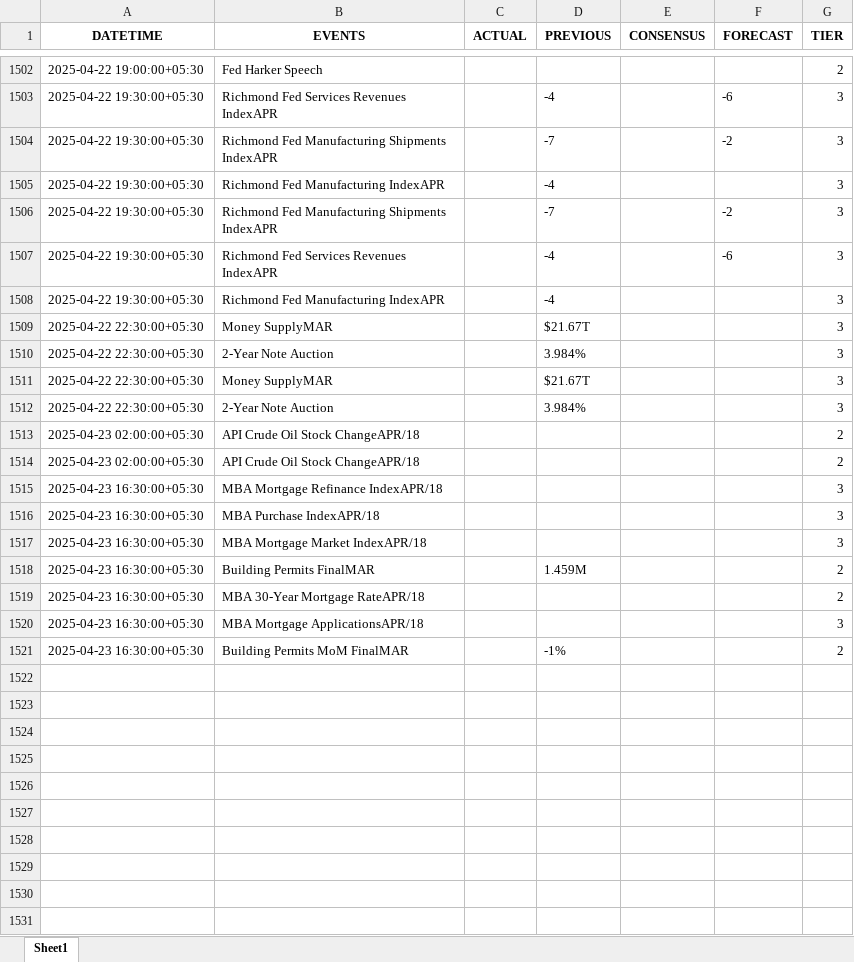
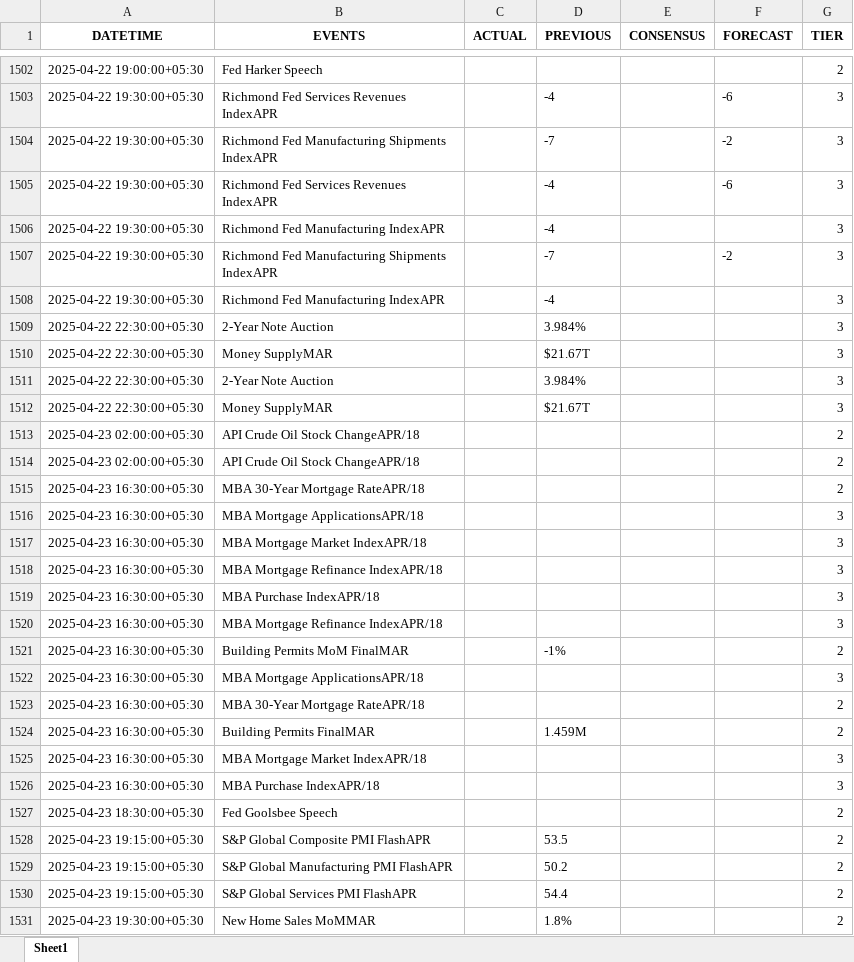
Before and after one commit to krishangguptafibonacciresearch/DistributionProject, an Excel workbook: Input_data/IST_US_trad_eco_cal_2025-01-01_to_2025-04-23.xlsx, sheet Sheet1, drawn as a sheet; only a part is shown, gaps mark what is left out; values as stored, in another font and other column widths than the file's, no borders; the diff covers the shown part only; the diff names each change by its address in the sheet, - before the commit and + after, or states it on an @@ line.

```diff
--- a/Input_data/IST_US_trad_eco_cal_2025-01-01_to_2025-04-23.xlsx (sheet Sheet1)
+++ b/Input_data/IST_US_trad_eco_cal_2025-01-01_to_2025-04-23.xlsx (sheet Sheet1)
@@ row 1507 moved to row 1505: 2025-04-22 19:30:00+05:30 @@
@@ row 1509 moved to row 1512: 2025-04-22 22:30:00+05:30 @@
@@ row 1515 moved to row 1518: 2025-04-23 16:30:00+05:30 @@
@@ row 1516 moved to row 1519: 2025-04-23 16:30:00+05:30 @@
+row 1520: 2025-04-23 16:30:00+05:30 | MBA Mortgage Refinance IndexAPR/18 |  |  |  |  | 3
+row 1522: 2025-04-23 16:30:00+05:30 | MBA Mortgage ApplicationsAPR/18 |  |  |  |  | 3
+row 1523: 2025-04-23 16:30:00+05:30 | MBA 30-Year Mortgage RateAPR/18 |  |  |  |  | 2
@@ row 1518 moved to row 1524: 2025-04-23 16:30:00+05:30 @@
+row 1525: 2025-04-23 16:30:00+05:30 | MBA Mortgage Market IndexAPR/18 |  |  |  |  | 3
+row 1526: 2025-04-23 16:30:00+05:30 | MBA Purchase IndexAPR/18 |  |  |  |  | 3
+row 1527: 2025-04-23 18:30:00+05:30 | Fed Goolsbee Speech |  |  |  |  | 2
+row 1528: 2025-04-23 19:15:00+05:30 | S&P Global Composite PMI FlashAPR |  | 53.5 |  |  | 2
+row 1529: 2025-04-23 19:15:00+05:30 | S&P Global Manufacturing PMI FlashAPR |  | 50.2 |  |  | 2
+row 1530: 2025-04-23 19:15:00+05:30 | S&P Global Services PMI FlashAPR |  | 54.4 |  |  | 2
+row 1531: 2025-04-23 19:30:00+05:30 | New Home Sales MoMMAR |  | 1.8% |  |  | 2
```
Also changed, not shown: other rows of this sheet, Input_data/IST_All Countries_trad_eco_cal_2025-01-01_to_2025-04-23.xlsx, 2 other files.
